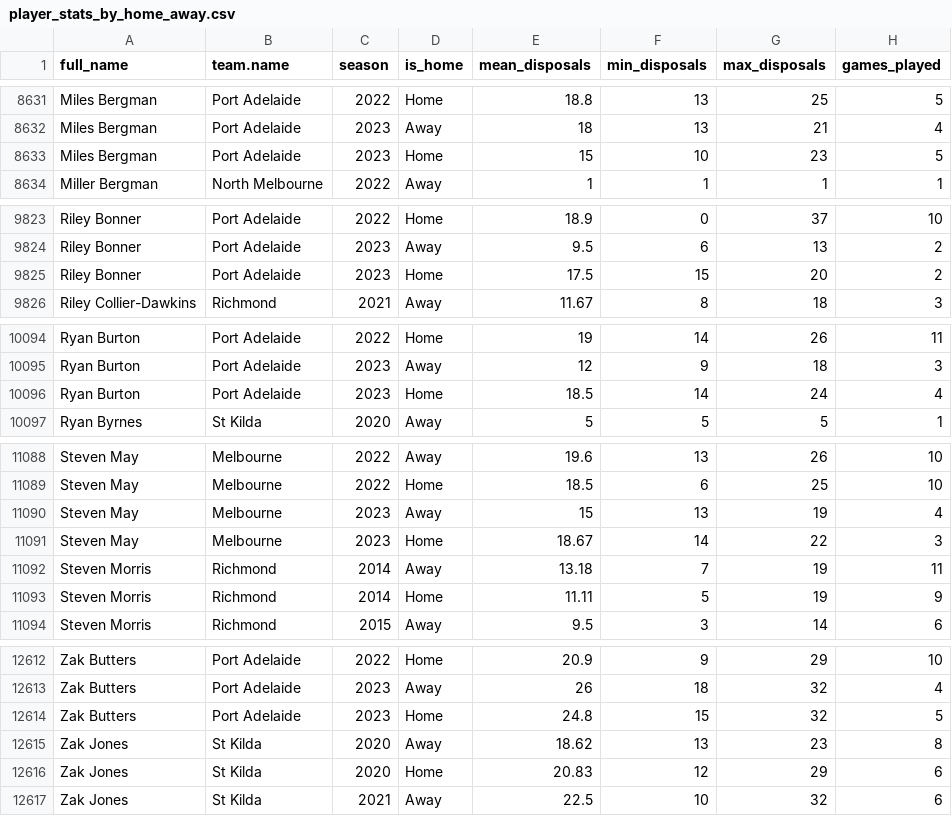
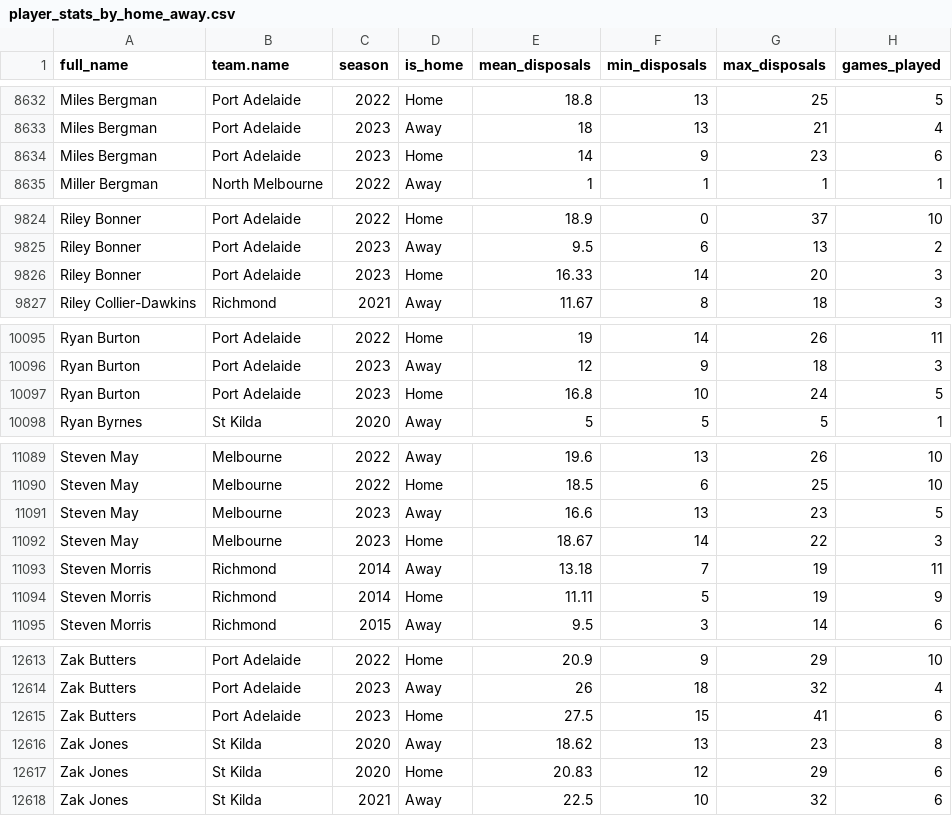
Before and after one commit to albtree/afl_disposals_by_week, a CSV file: player_stats_by_home_away.csv, drawn as a sheet; only a part is shown, gaps mark what is left out; the diff covers the shown part only.

```diff
--- a/player_stats_by_home_away.csv
+++ b/player_stats_by_home_away.csv
@@ -8632,3 +8633,3 @@
 "Miles Bergman","Port Adelaide",2023,"Away",18,13,21,4
-"Miles Bergman","Port Adelaide",2023,"Home",15,10,23,5
+"Miles Bergman","Port Adelaide",2023,"Home",14,9,23,6
 "Miller Bergman","North Melbourne",2022,"Away",1,1,1,1
@@ -9824,3 +9825,3 @@
 "Riley Bonner","Port Adelaide",2023,"Away",9.5,6,13,2
-"Riley Bonner","Port Adelaide",2023,"Home",17.5,15,20,2
+"Riley Bonner","Port Adelaide",2023,"Home",16.33,14,20,3
 "Riley Collier-Dawkins","Richmond",2021,"Away",11.67,8,18,3
@@ -10095,3 +10096,3 @@
 "Ryan Burton","Port Adelaide",2023,"Away",12,9,18,3
-"Ryan Burton","Port Adelaide",2023,"Home",18.5,14,24,4
+"Ryan Burton","Port Adelaide",2023,"Home",16.8,10,24,5
 "Ryan Byrnes","St Kilda",2020,"Away",5,5,5,1
@@ -11089,3 +11090,3 @@
 "Steven May","Melbourne",2022,"Home",18.5,6,25,10
-"Steven May","Melbourne",2023,"Away",15,13,19,4
+"Steven May","Melbourne",2023,"Away",16.6,13,23,5
 "Steven May","Melbourne",2023,"Home",18.67,14,22,3
@@ -12613,3 +12614,3 @@
 "Zak Butters","Port Adelaide",2023,"Away",26,18,32,4
-"Zak Butters","Port Adelaide",2023,"Home",24.8,15,32,5
+"Zak Butters","Port Adelaide",2023,"Home",27.5,15,41,6
 "Zak Jones","St Kilda",2020,"Away",18.62,13,23,8
```
Also changed, not shown: 1 added row and 87 edited cells elsewhere in this file, player_disp_tog.csv, player_stats_2023.csv, 1 other file.
